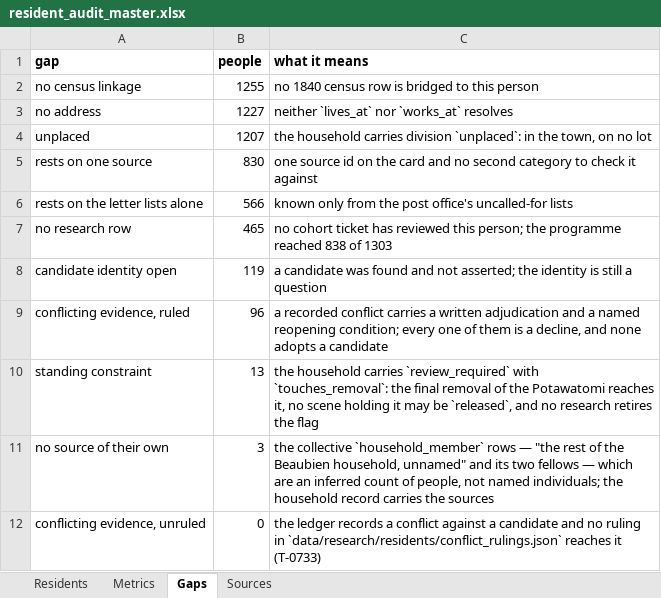
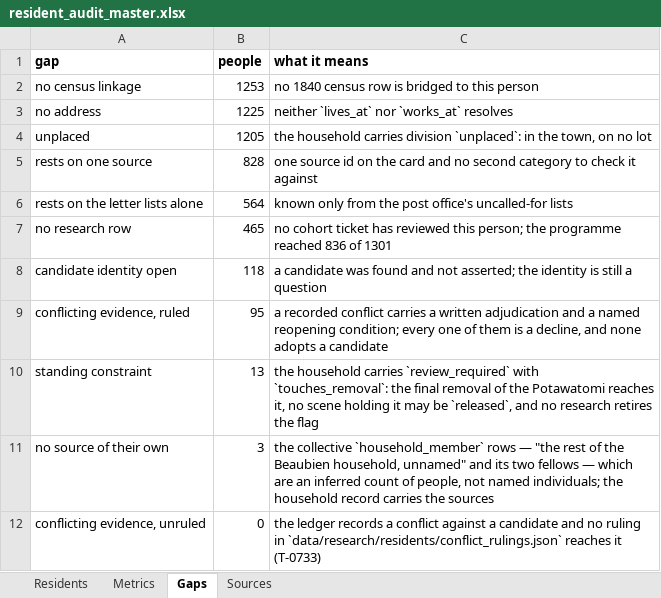
Before and after one commit to kevinrhaas/custom, an Excel workbook: chicago/reference/resident-research/final/audit/resident_audit_master.xlsx, sheet Gaps, drawn as a sheet; values as stored, in another font and other column widths than the file's, no borders; the diff names each change by its address in the sheet, - before the commit and + after, or states it on an @@ line.

Commit message:
steward: salvage from cancelled run 34937778308
Work in progress rescued from a run that ended as 'cancelled' before it could ship. NOT reviewed, NOT gated, and NOT a branch to build on — read it, take what is useful, delete it.

Co-authored-by: polecat-steward <steward@polecat.live>

```diff
--- a/chicago/reference/resident-research/final/audit/resident_audit_master.xlsx (sheet Gaps)
+++ b/chicago/reference/resident-research/final/audit/resident_audit_master.xlsx (sheet Gaps)
-B2 (people): 1255
+B2 (people): 1253
-B3 (people): 1227
+B3 (people): 1225
-B4 (people): 1207
+B4 (people): 1205
-B5 (people): 830
+B5 (people): 828
-B6 (people): 566
+B6 (people): 564
-C7 (what it means): …programme reached 838 of 1303
+C7 (what it means): …programme reached 836 of 1301
-B8 (people): 119
+B8 (people): 118
-B9 (people): 96
+B9 (people): 95
```
Also changed, not shown: sheet Residents, sheet Metrics, sheet Sources, chicago/reference/resident-research/T-0509/T-0509_resident_research_working.xlsx, 42 other files.
